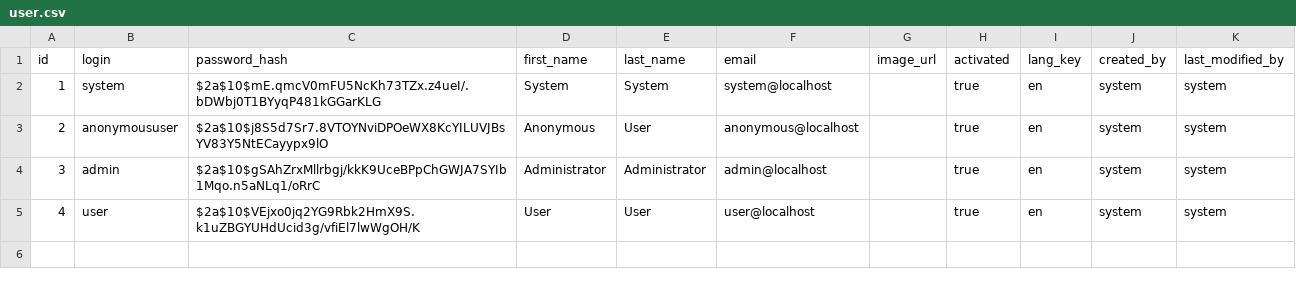
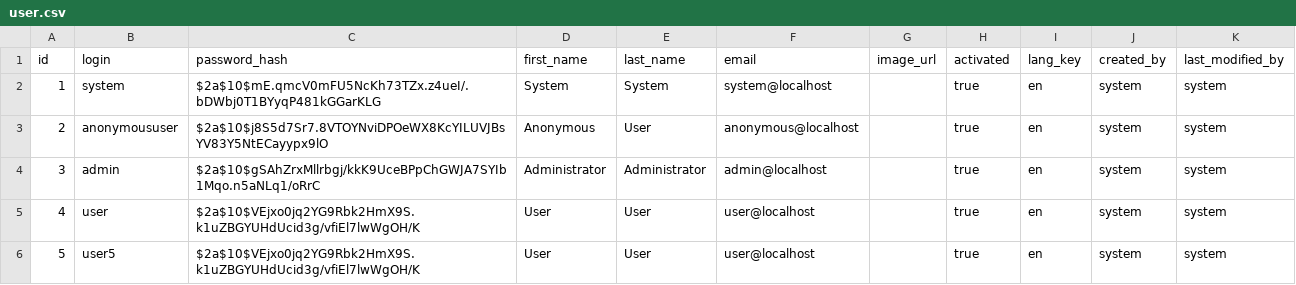
Before and after one commit to MouadLo/absence-dev, a CSV file: src/main/resources/config/liquibase/data/user.csv, drawn as a sheet; the diff names each change by its address in the sheet, - before the commit and + after, or states it on an @@ line.

```diff
--- a/src/main/resources/config/liquibase/data/user.csv
+++ b/src/main/resources/config/liquibase/data/user.csv
+row 6: 5 | user5 | $2a$10$VEjxo0jq2YG9Rbk2HmX9S.k1uZBGYUHdUcid3g/vfiEl7lwWgOH/K | User | User | user@localhost |  | true | en | system | system
```
Also changed, not shown: 6 other files.
